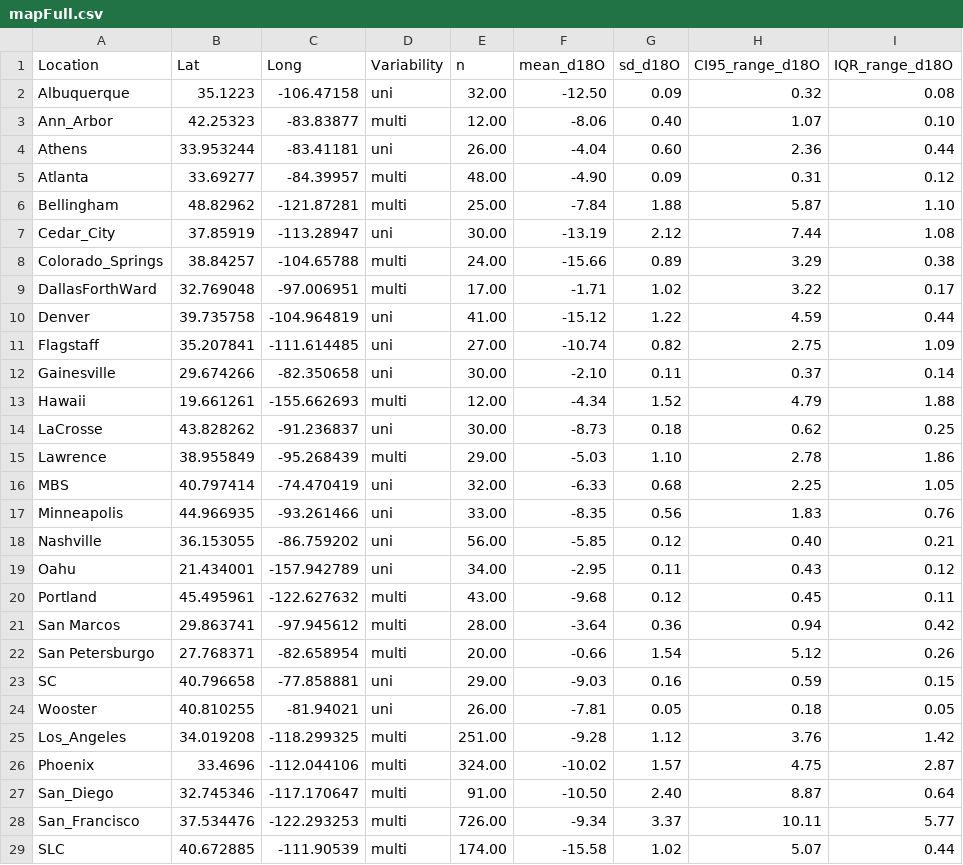
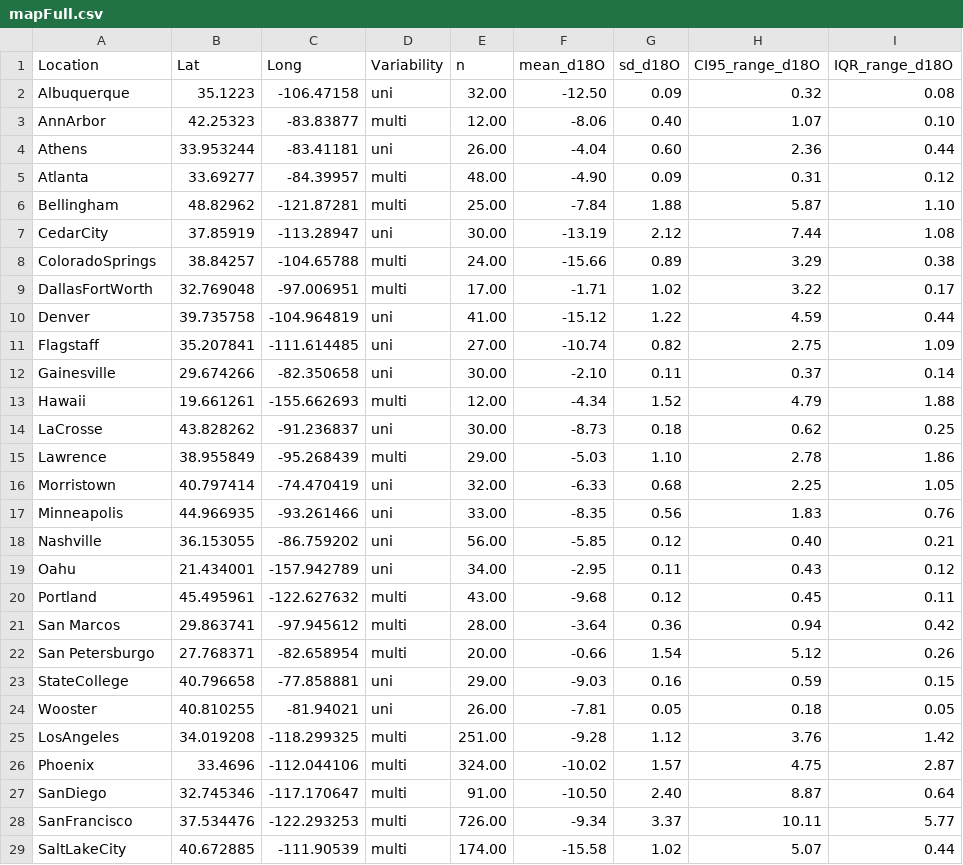
Before and after one commit to SPATIAL-Lab/CityWater, a CSV file: data/mapFull.csv, drawn as a sheet; only a part is shown; the diff names each change by its address in the sheet, - before the commit and + after, or states it on an @@ line.

```diff
--- a/data/mapFull.csv
+++ b/data/mapFull.csv
-A3 (Location): Ann_Arbor
+A3 (Location): AnnArbor
-A7 (Location): Cedar_City
+A7 (Location): CedarCity
-A8 (Location): Colorado_Springs
+A8 (Location): ColoradoSprings
-A9 (Location): DallasForthWard
+A9 (Location): DallasFortWorth
-A16 (Location): MBS
+A16 (Location): Morristown
-A23 (Location): SC
+A23 (Location): StateCollege
-A25 (Location): Los_Angeles
+A25 (Location): LosAngeles
-A27 (Location): San_Diego
+A27 (Location): SanDiego
-A28 (Location): San_Francisco
+A28 (Location): SanFrancisco
-A29 (Location): SLC
+A29 (Location): SaltLakeCity
```
Also changed, not shown: 2 other files.
